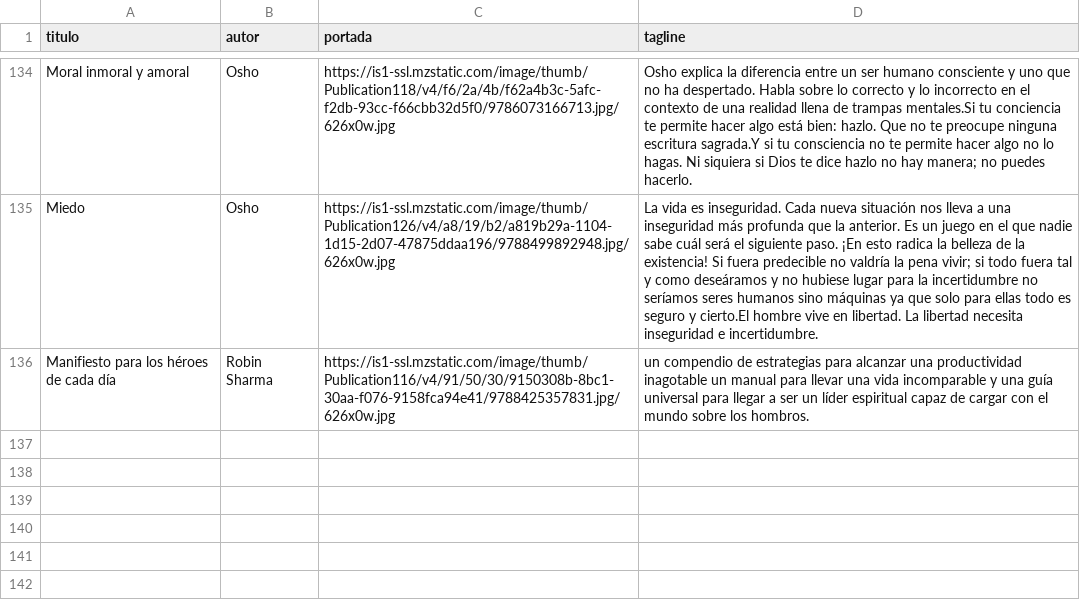
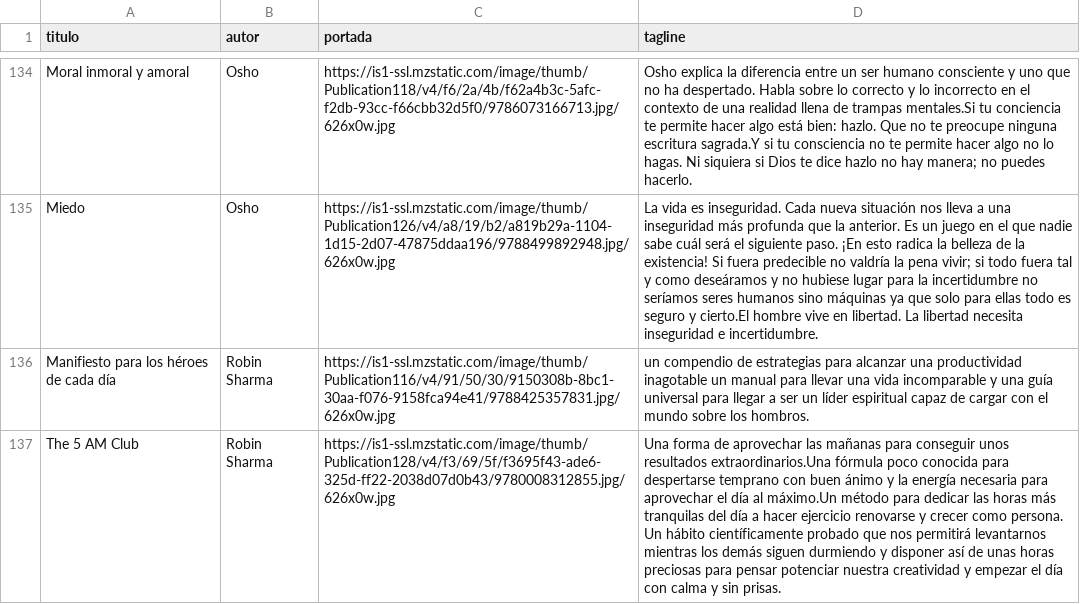
Before and after one commit to badirnakid/triggui-content, a CSV file: data/libros_master.csv, drawn as a sheet; only a part is shown, gaps mark what is left out; the diff names each change by its address in the sheet, - before the commit and + after, or states it on an @@ line.

Commit message:
Update libros_master.csv

```diff
--- a/data/libros_master.csv
+++ b/data/libros_master.csv
+row 137: The 5 AM Club | Robin Sharma | https://is1-ssl.mzstatic.com/image/thumb/Publication128/v4/f3/69/5f/f3695f43-ade6-325d-ff22-2038d07d0b43/9780008312855.jpg/626x0w.jpg | Una forma de aprovechar las mañanas para conseguir unos resultados extraordinarios.Una fórmula poco conocida para despertarse temprano con buen ánimo y la energía necesaria para aprovechar el día al máximo.Un método para dedicar las horas más tranquilas del día a hacer ejercicio renovarse y crecer como persona. Un hábito científicamente probado que nos permitirá levantarnos mientras los demás siguen durmiendo y disponer así de unas horas preciosas para pensar potenciar nuestra creatividad y empezar el día con calma y sin prisas.
```
